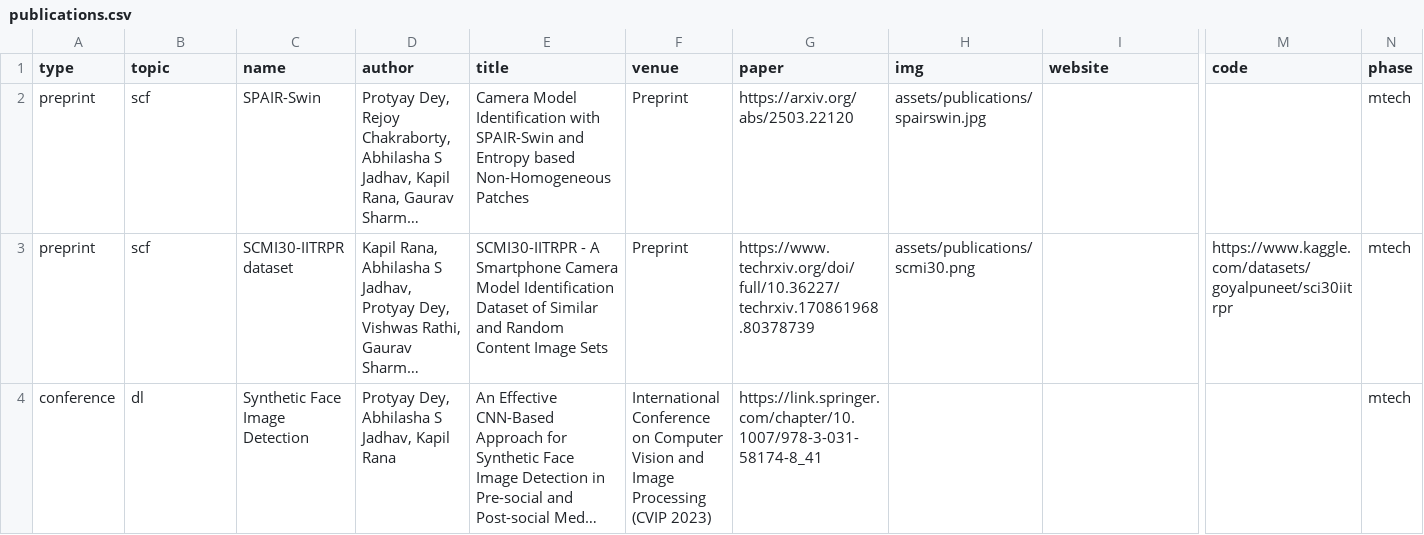
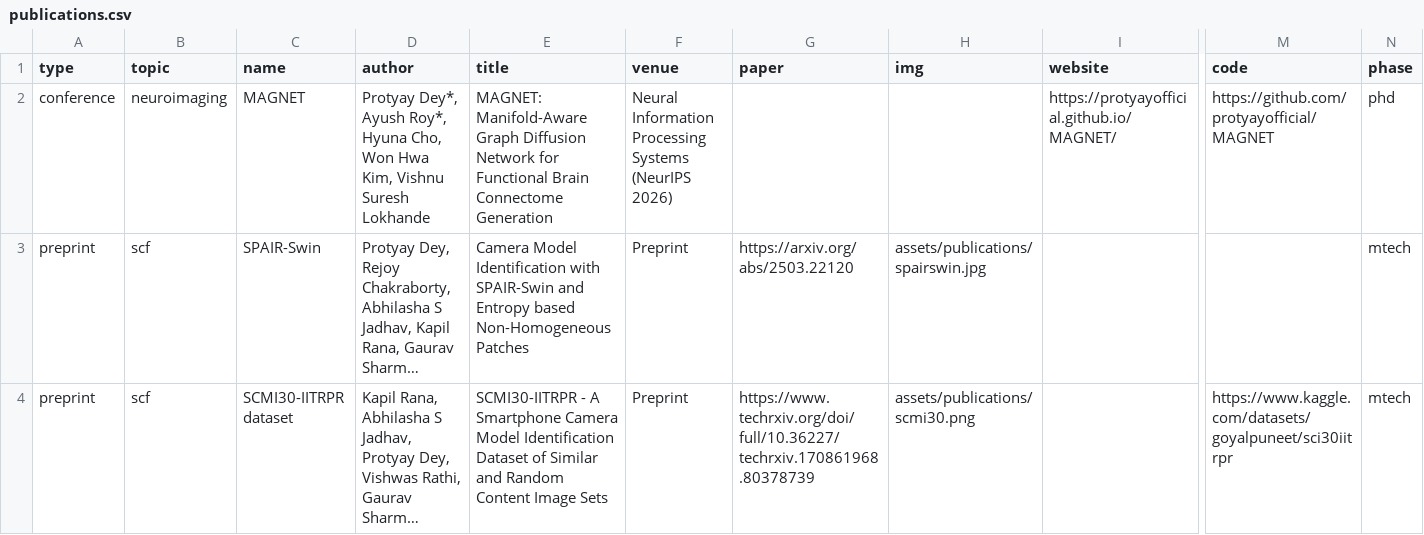
Before and after one commit to protyayofficial/protyayofficial.github.io, a CSV file: _data/publications.csv, drawn as a sheet; only a part is shown, gaps mark what is left out; the shorter side is filled out with more unchanged rows; long unchanged cells end in …; rows hold the shown columns only; the diff names each change by its address in the sheet, - before the commit and + after, or states it on an @@ line.

Commit message:
Add MAGNET NeurIPS 2026 publication

```diff
--- a/_data/publications.csv
+++ b/_data/publications.csv
+row 2: conference | neuroimaging | MAGNET | Protyay Dey*, Ayush Roy*, Hyuna Cho, Won Hwa Kim, Vishnu Suresh Lokhande | MAGNET: Manifold-Aware Graph Diffusion Network for Functional Brain Connectome Generation | Neural Information Processing Systems (NeurIPS 2026) |  |  | https://protyayofficial.github.io/MAGNET/ | https://github.com/protyayofficial/MAGNET | phd
```
Also changed, not shown: _data/news.csv, 1 other file.
